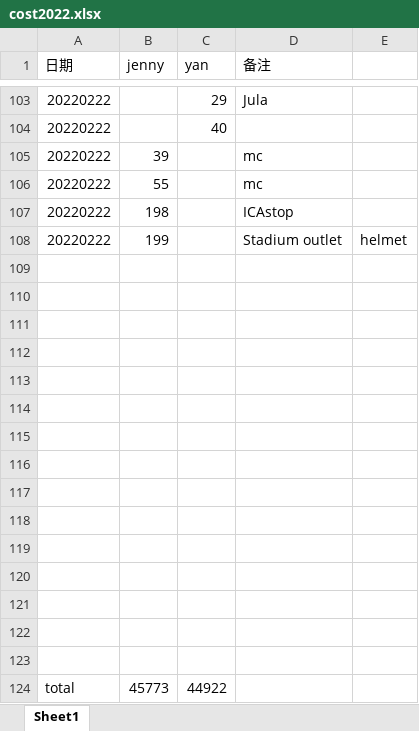
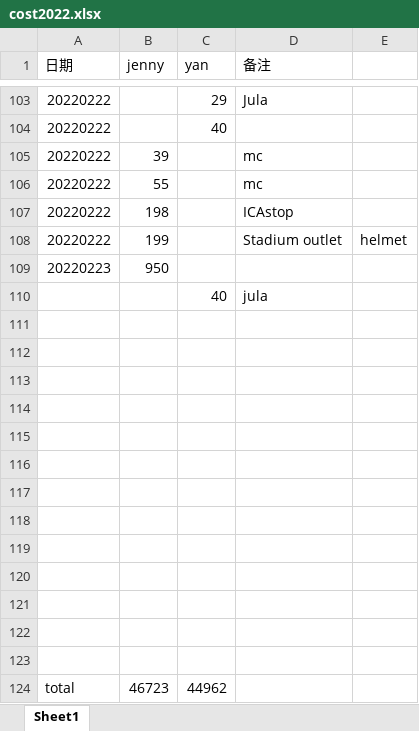
Before and after one commit to yanhuanwang/cost2022, an Excel workbook: cost2022.xlsx, sheet Sheet1, drawn as a sheet; only a part is shown, gaps mark what is left out; values as stored, in another font and other column widths than the file's, no borders; removed rows and columns are numbered as before the commit, all else as after; the diff names each change by its address in the sheet, - before the commit and + after, or states it on an @@ line.

Commit message:
20220223

```diff
--- a/cost2022.xlsx (sheet Sheet1)
+++ b/cost2022.xlsx (sheet Sheet1)
+row 109: 20220223 | 950
+row 110:  |  | 40 | jula
-row 122: (empty)
-row 123: (empty)
-B124 (jenny): 45773
+B124 (jenny): 46723
-C124 (yan): 44922
+C124 (yan): 44962
```
